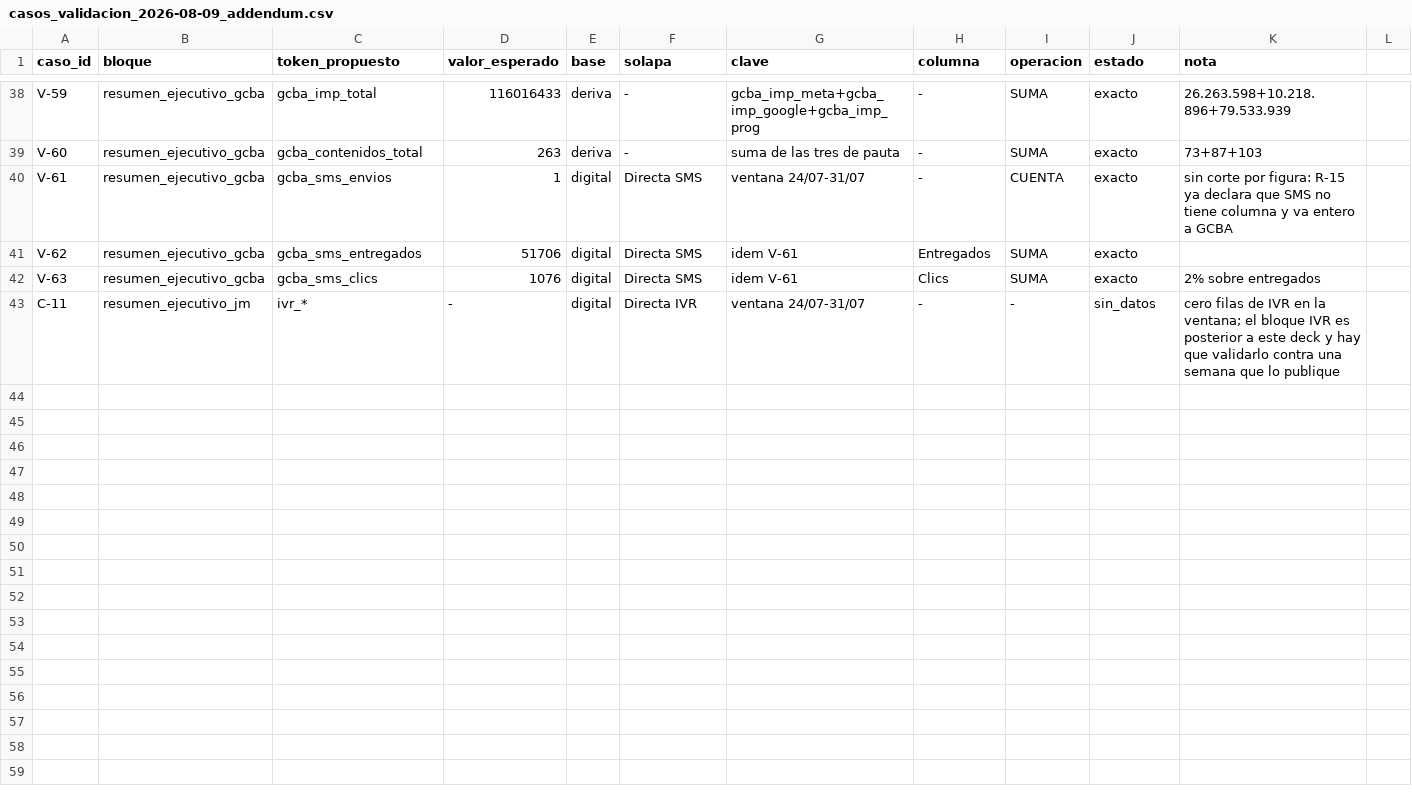
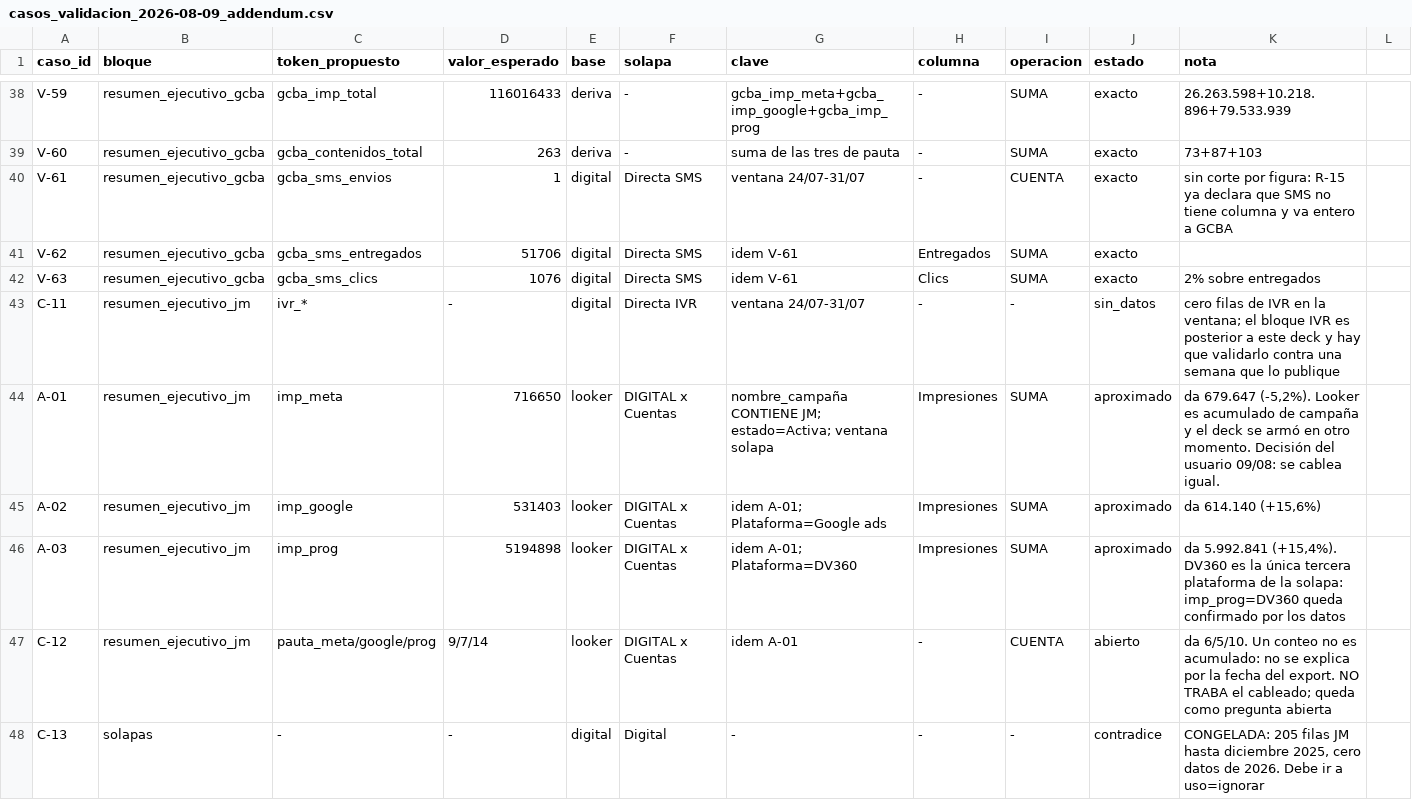
Before and after one commit to jpcofano/Oficina-Motor-Informes, a CSV file: docs/casos_validacion_2026-08-09_addendum.csv, drawn as a sheet; only a part is shown, gaps mark what is left out; the diff covers the shown part only.

Commit message:
Doc: entra el _1 del 09/08 (cablear laminas 2 y 3) y el CSV de casos actualizado
Copias literales, sin editar. Diff contra los originales: vacio en los dos.

El CSV pisa al del commit b327449 y solo AGREGA: A-01..A-03 (impresiones aproximadas), C-12..C-16, V-64 y V-65 (call center). Los 43 casos anteriores quedan intactos, verificado con diff antes de sobrescribir.

```diff
--- a/docs/casos_validacion_2026-08-09_addendum.csv
+++ b/docs/casos_validacion_2026-08-09_addendum.csv
@@ -43 +43,6 @@ V-63,resumen_ejecutivo_gcba,gcba_sms_clics,1076,digital,Directa SMS,idem V-61,Cl
 C-11,resumen_ejecutivo_jm,ivr_*,-,digital,Directa IVR,ventana 24/07-31/07,-,-,sin_datos,"cero filas de IVR en la ventana; el bloque IVR es posterior a este deck y hay que validarlo contra una semana que lo publique"
+A-01,resumen_ejecutivo_jm,imp_meta,716650,looker,DIGITAL x Cuentas,nombre_campaña CONTIENE JM; estado=Activa; ventana solapa,Impresiones,SUMA,aproximado,"da 679.647 (-5,2%). Looker es acumulado de campaña y el deck se armó en otro momento. Decisión del usuario 09/08: se cablea igual."
+A-02,resumen_ejecutivo_jm,imp_google,531403,looker,DIGITAL x Cuentas,idem A-01; Plataforma=Google ads,Impresiones,SUMA,aproximado,"da 614.140 (+15,6%)"
+A-03,resumen_ejecutivo_jm,imp_prog,5194898,looker,DIGITAL x Cuentas,idem A-01; Plataforma=DV360,Impresiones,SUMA,aproximado,"da 5.992.841 (+15,4%). DV360 es la única tercera plataforma de la solapa: imp_prog=DV360 queda confirmado por los datos"
+C-12,resumen_ejecutivo_jm,pauta_meta/google/prog,"9/7/14",looker,DIGITAL x Cuentas,idem A-01,-,CUENTA,abierto,"da 6/5/10. Un conteo no es acumulado: no se explica por la fecha del export. NO TRABA el cableado; queda como pregunta abierta"
+C-13,solapas,-,-,digital,Digital,-,-,-,contradice,"CONGELADA: 205 filas JM hasta diciembre 2025, cero datos de 2026. Debe ir a uso=ignorar"
```
Also changed, not shown: 5 added rows elsewhere in this file, 1 other file.
